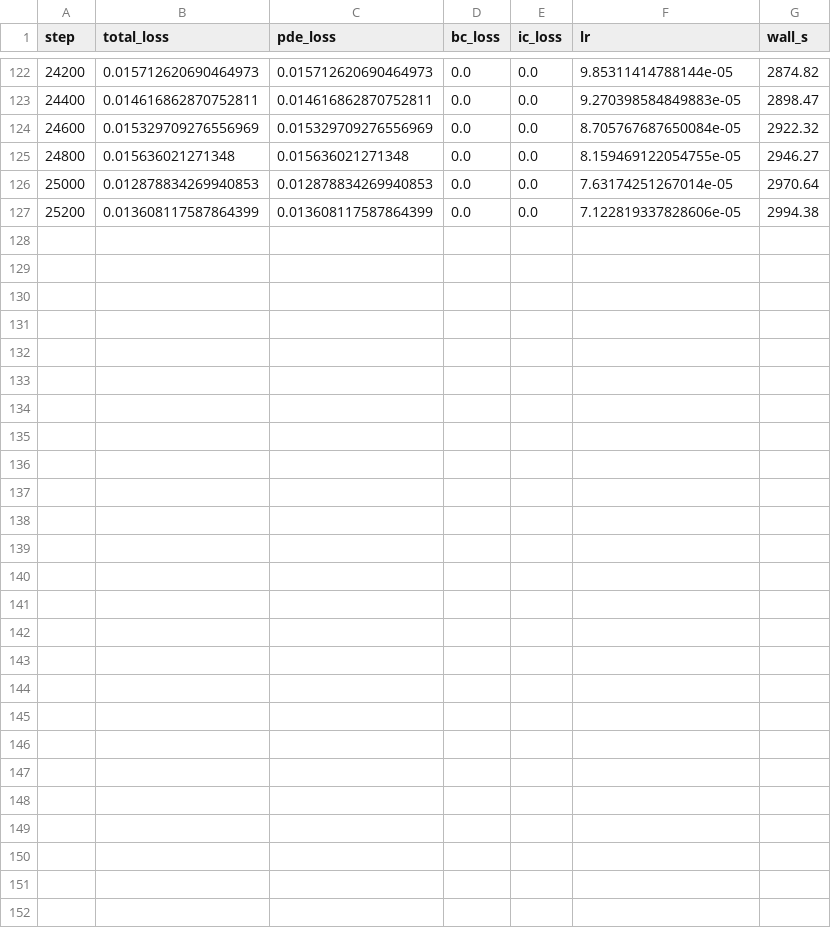
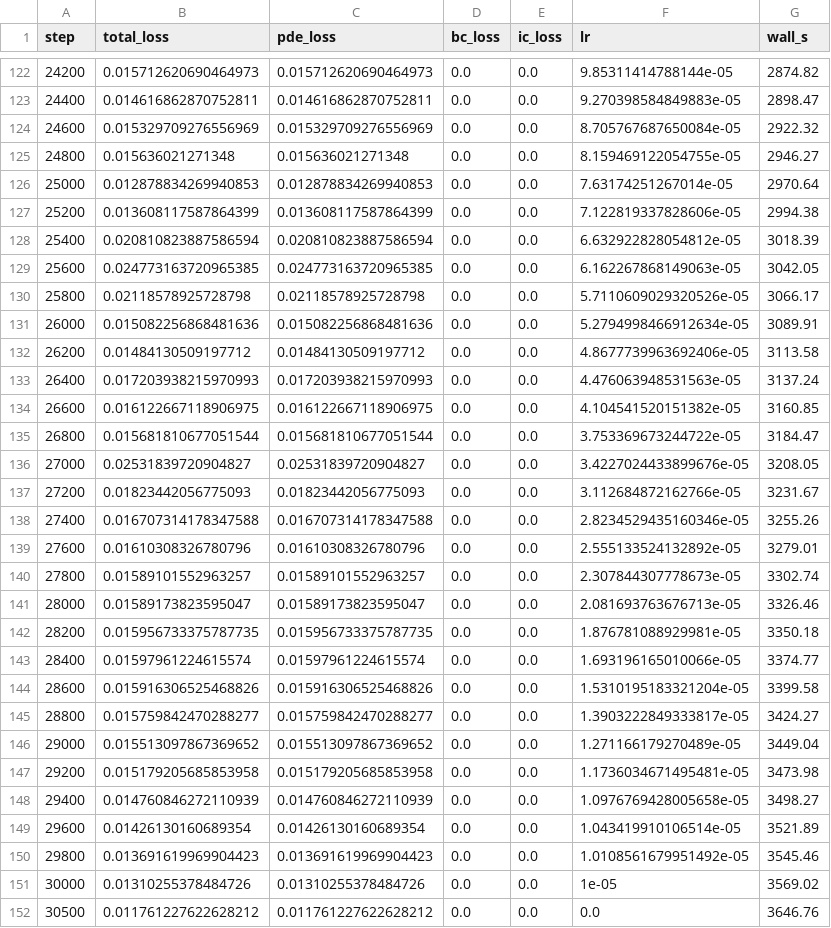
Before and after one commit to DhyutiLABS/DhyutimaanPI, a CSV file: examples/cowork/burgers1D/runs/best-nu-low/training_log.csv, drawn as a sheet; only a part is shown, gaps mark what is left out.

```diff
--- a/examples/cowork/burgers1D/runs/best-nu-low/training_log.csv
+++ b/examples/cowork/burgers1D/runs/best-nu-low/training_log.csv
@@ -127 +127,26 @@ step,total_loss,pde_loss,bc_loss,ic_loss,lr,wall_s
 25200,0.013608117587864399,0.013608117587864399,0.0,0.0,7.122819337828606e-05,2994.38
+25400,0.020810823887586594,0.020810823887586594,0.0,0.0,6.632922828054812e-05,3018.39
+25600,0.024773163720965385,0.024773163720965385,0.0,0.0,6.162267868149063e-05,3042.05
+25800,0.02118578925728798,0.02118578925728798,0.0,0.0,5.7110609029320526e-05,3066.17
+26000,0.015082256868481636,0.015082256868481636,0.0,0.0,5.2794998466912634e-05,3089.91
+26200,0.01484130509197712,0.01484130509197712,0.0,0.0,4.8677739963692406e-05,3113.58
+26400,0.017203938215970993,0.017203938215970993,0.0,0.0,4.476063948531563e-05,3137.24
+26600,0.016122667118906975,0.016122667118906975,0.0,0.0,4.104541520151382e-05,3160.85
+26800,0.015681810677051544,0.015681810677051544,0.0,0.0,3.753369673244722e-05,3184.47
+27000,0.02531839720904827,0.02531839720904827,0.0,0.0,3.4227024433899676e-05,3208.05
+27200,0.01823442056775093,0.01823442056775093,0.0,0.0,3.112684872162766e-05,3231.67
+27400,0.016707314178347588,0.016707314178347588,0.0,0.0,2.8234529435160346e-05,3255.26
+27600,0.01610308326780796,0.01610308326780796,0.0,0.0,2.555133524132892e-05,3279.01
+27800,0.01589101552963257,0.01589101552963257,0.0,0.0,2.307844307778673e-05,3302.74
+28000,0.01589173823595047,0.01589173823595047,0.0,0.0,2.081693763676713e-05,3326.46
+28200,0.015956733375787735,0.015956733375787735,0.0,0.0,1.876781088929981e-05,3350.18
+28400,0.01597961224615574,0.01597961224615574,0.0,0.0,1.693196165010066e-05,3374.77
+28600,0.015916306525468826,0.015916306525468826,0.0,0.0,1.5310195183321204e-05,3399.58
+28800,0.015759842470288277,0.015759842470288277,0.0,0.0,1.3903222849333817e-05,3424.27
+29000,0.015513097867369652,0.015513097867369652,0.0,0.0,1.271166179270489e-05,3449.04
+29200,0.015179205685853958,0.015179205685853958,0.0,0.0,1.1736034671495481e-05,3473.98
+29400,0.014760846272110939,0.014760846272110939,0.0,0.0,1.0976769428005658e-05,3498.27
+29600,0.01426130160689354,0.01426130160689354,0.0,0.0,1.043419910106514e-05,3521.89
+29800,0.013691619969904423,0.013691619969904423,0.0,0.0,1.0108561679951492e-05,3545.46
+30000,0.01310255378484726,0.01310255378484726,0.0,0.0,1e-05,3569.02
+30500,0.011761227622628212,0.011761227622628212,0.0,0.0,0.0,3646.76
```
Also changed, not shown: 2 other files.
